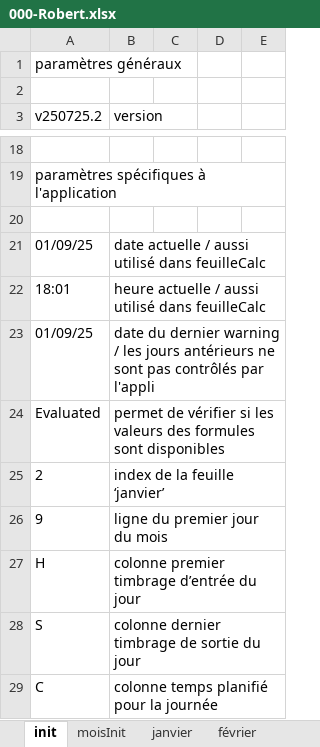
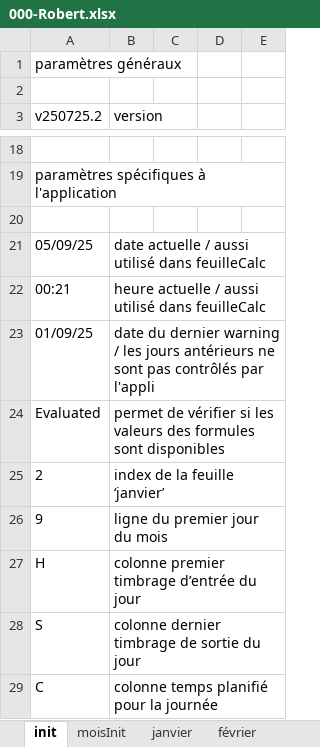
Before and after one commit to Mecacerf/TeamBridge, an Excel workbook: samples/2025/000-Robert.xlsx, sheet init, drawn as a sheet; only a part is shown, gaps mark what is left out; values as stored, in another font and other column widths than the file's, no borders; the diff names each change by its address in the sheet, - before the commit and + after, or states it on an @@ line.

```diff
--- a/samples/2025/000-Robert.xlsx (sheet init)
+++ b/samples/2025/000-Robert.xlsx (sheet init)
-A21 (v250725.2): 01/09/25
+A21 (v250725.2): 05/09/25
-A22 (v250725.2): 18:01
+A22 (v250725.2): 00:21
```
Also changed, not shown: sheet septembre, charts or pictures, 2 other files.
